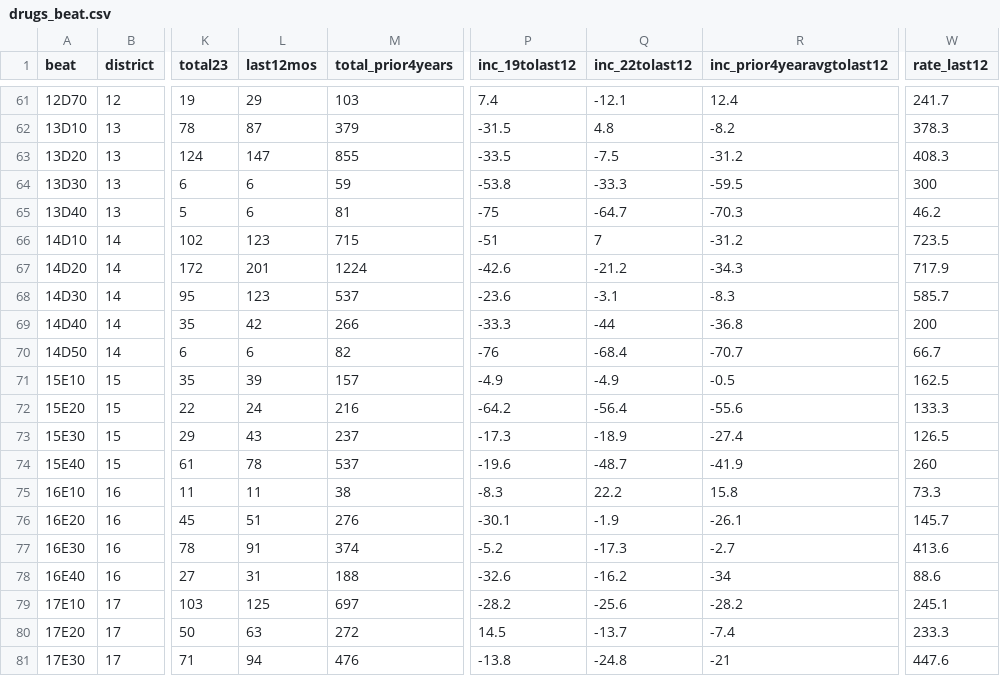
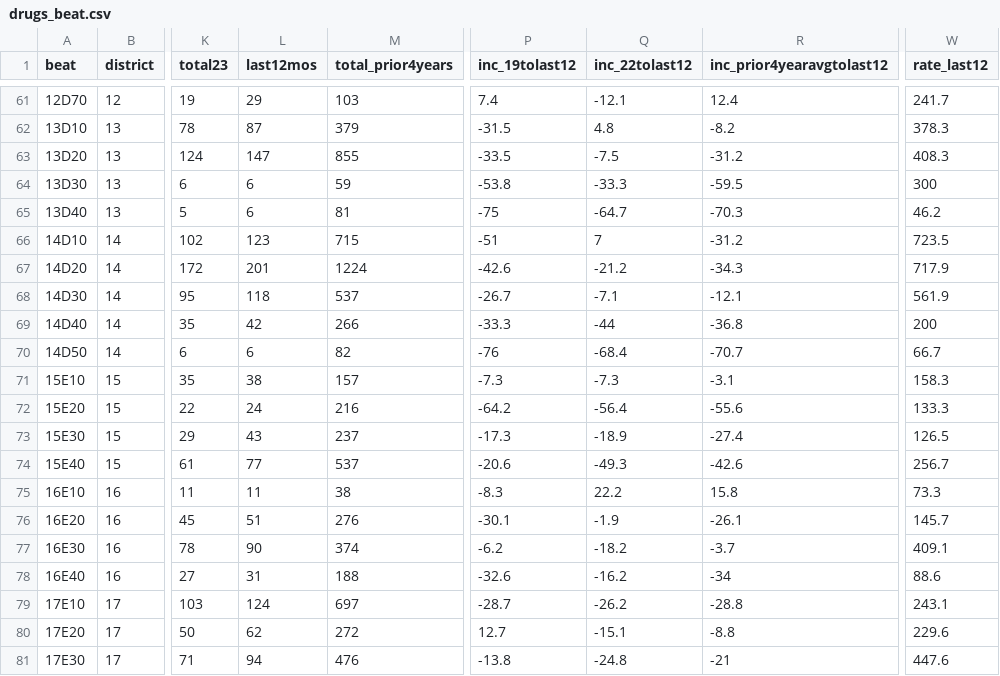
Before and after one commit to abcotvdata/safetytracker_houston, a CSV file: data/output/beat/drugs_beat.csv, drawn as a sheet; only a part is shown, gaps mark what is left out; the diff covers the shown part only; the diff names each change by its address in the sheet, - before the commit and + after, or states it on an @@ line.

```diff
--- a/data/output/beat/drugs_beat.csv
+++ b/data/output/beat/drugs_beat.csv
-L68 (last12mos): 123
+L68 (last12mos): 118
-P68 (inc_19tolast12): -23.6
+P68 (inc_19tolast12): -26.7
-Q68 (inc_22tolast12): -3.1
+Q68 (inc_22tolast12): -7.1
-R68 (inc_prior4yearavgtolast12): -8.3
+R68 (inc_prior4yearavgtolast12): -12.1
-W68 (rate_last12): 585.7
+W68 (rate_last12): 561.9
-L71 (last12mos): 39
+L71 (last12mos): 38
-P71 (inc_19tolast12): -4.9
+P71 (inc_19tolast12): -7.3
-Q71 (inc_22tolast12): -4.9
+Q71 (inc_22tolast12): -7.3
-R71 (inc_prior4yearavgtolast12): -0.5
+R71 (inc_prior4yearavgtolast12): -3.1
-W71 (rate_last12): 162.5
+W71 (rate_last12): 158.3
-L74 (last12mos): 78
+L74 (last12mos): 77
-P74 (inc_19tolast12): -19.6
+P74 (inc_19tolast12): -20.6
-Q74 (inc_22tolast12): -48.7
+Q74 (inc_22tolast12): -49.3
-R74 (inc_prior4yearavgtolast12): -41.9
+R74 (inc_prior4yearavgtolast12): -42.6
-W74 (rate_last12): 260
+W74 (rate_last12): 256.7
-L77 (last12mos): 91
+L77 (last12mos): 90
-P77 (inc_19tolast12): -5.2
+P77 (inc_19tolast12): -6.2
-Q77 (inc_22tolast12): -17.3
+Q77 (inc_22tolast12): -18.2
-R77 (inc_prior4yearavgtolast12): -2.7
+R77 (inc_prior4yearavgtolast12): -3.7
-W77 (rate_last12): 413.6
+W77 (rate_last12): 409.1
-L79 (last12mos): 125
+L79 (last12mos): 124
-P79 (inc_19tolast12): -28.2
+P79 (inc_19tolast12): -28.7
-Q79 (inc_22tolast12): -25.6
+Q79 (inc_22tolast12): -26.2
-R79 (inc_prior4yearavgtolast12): -28.2
+R79 (inc_prior4yearavgtolast12): -28.8
-W79 (rate_last12): 245.1
+W79 (rate_last12): 243.1
-L80 (last12mos): 63
+L80 (last12mos): 62
-P80 (inc_19tolast12): 14.5
+P80 (inc_19tolast12): 12.7
-Q80 (inc_22tolast12): -13.7
+Q80 (inc_22tolast12): -15.1
-R80 (inc_prior4yearavgtolast12): -7.4
+R80 (inc_prior4yearavgtolast12): -8.8
-W80 (rate_last12): 233.3
+W80 (rate_last12): 229.6
```
Also changed, not shown: 80 edited cells elsewhere in this file, data/output/beat/autothefts_beat.csv, data/output/beat/beat_type.csv, 41 other files.
